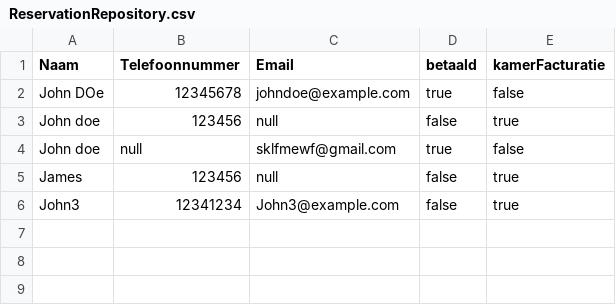
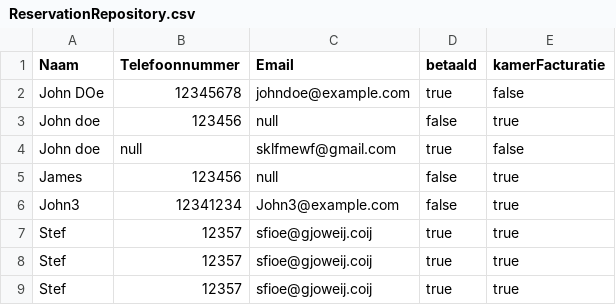
Before and after one commit to jgtim/itvitae-java-boatreservationapplication, a CSV file: data/ReservationRepository.csv, drawn as a sheet; the diff names each change by its address in the sheet, - before the commit and + after, or states it on an @@ line.

Commit message:
added saving and reloading of reservations tab

```diff
--- a/data/ReservationRepository.csv
+++ b/data/ReservationRepository.csv
+row 7: Stef | 12357 | sfioe@gjoweij.coij | true | true
+row 8: Stef | 12357 | sfioe@gjoweij.coij | true | true
+row 9: Stef | 12357 | sfioe@gjoweij.coij | true | true
```
Also changed, not shown: 11 other files.
